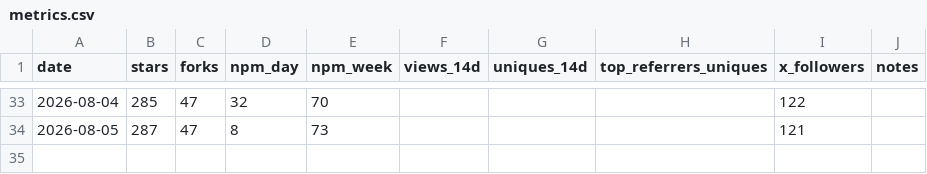
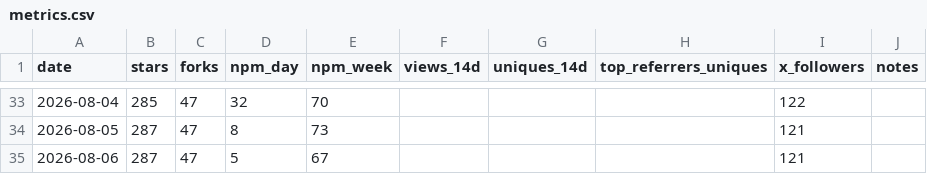
Before and after one commit to raysonmeng/agent-bridge, a CSV file: metrics.csv, drawn as a sheet; only a part is shown, gaps mark what is left out; the diff names each change by its address in the sheet, - before the commit and + after, or states it on an @@ line.

```diff
--- a/metrics.csv
+++ b/metrics.csv
+row 35: 2026-08-06 | 287 | 47 | 5 | 67 |  |  |  | 121
```
Also changed, not shown: 1 other file.
